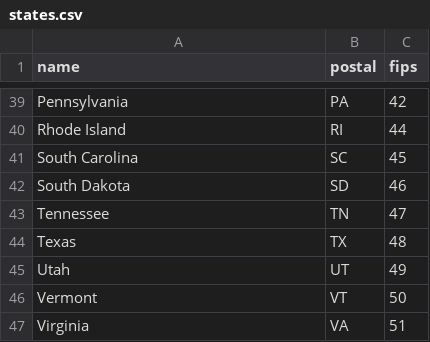
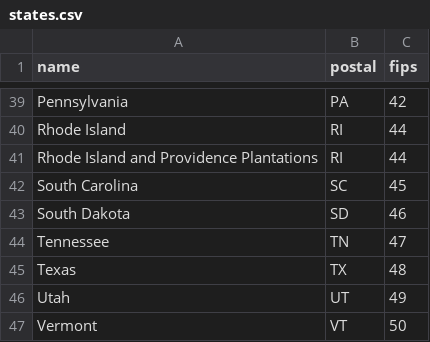
Before and after one commit to fitnr/addfips, a CSV file: addfips/data/states.csv, drawn as a sheet; only a part is shown, gaps mark what is left out; the shorter side is filled out with more unchanged rows; the diff names each change by its address in the sheet, - before the commit and + after, or states it on an @@ line.

Commit message:
add alt names for DC, RI

```diff
--- a/addfips/data/states.csv
+++ b/addfips/data/states.csv
+row 41: Rhode Island and Providence Plantations | RI | 44
```
Also changed, not shown: addfips/data/counties_2000.csv, addfips/data/counties_2015.csv.
